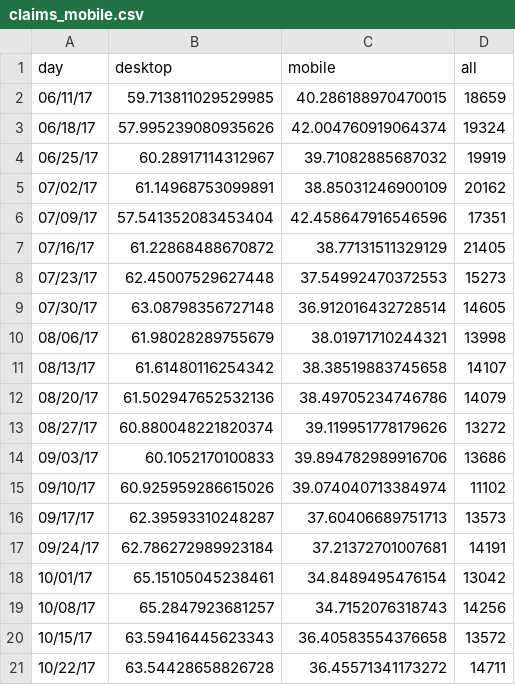
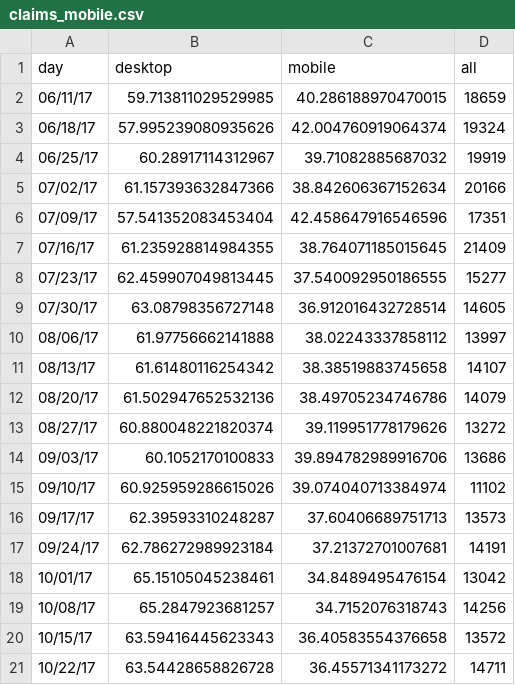
Before and after one commit to limitlessloop/vets.gov-status, a CSV file: _data/claims_mobile.csv, drawn as a sheet.

Commit message:
Updated Data

```diff
--- a/_data/claims_mobile.csv
+++ b/_data/claims_mobile.csv
@@ -4,8 +4,8 @@ day,desktop,mobile,all
 06/25/17,60.28917114312967,39.71082885687032,19919
-07/02/17,61.14968753099891,38.85031246900109,20162
+07/02/17,61.157393632847366,38.842606367152634,20166
 07/09/17,57.541352083453404,42.458647916546596,17351
-07/16/17,61.22868488670872,38.77131511329129,21405
-07/23/17,62.45007529627448,37.54992470372553,15273
+07/16/17,61.235928814984355,38.764071185015645,21409
+07/23/17,62.459907049813445,37.540092950186555,15277
 07/30/17,63.08798356727148,36.912016432728514,14605
-08/06/17,61.98028289755679,38.01971710244321,13998
+08/06/17,61.97756662141888,38.02243337858112,13997
 08/13/17,61.61480116254342,38.38519883745658,14107
```
Also changed, not shown: _data/core_signups_weekly.csv, _data/core_signupstotal_weekly.csv, 2 other files.
